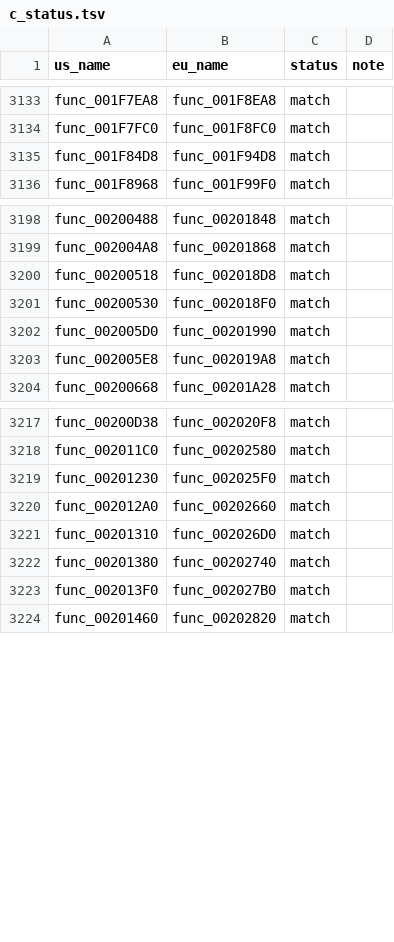
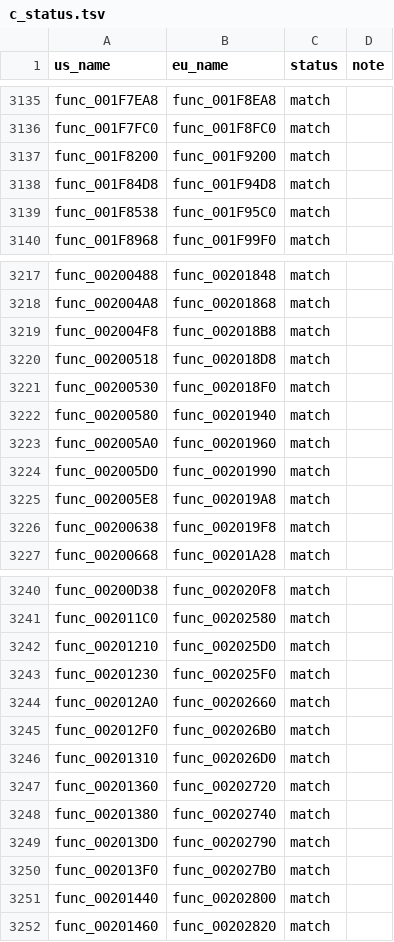
Before and after one commit to OpenThievius/sly1-decomp, a TSV file: config/eu/c_status.tsv, drawn as a sheet; only a part is shown, gaps mark what is left out; the diff covers the shown part only.

Commit message:
feat(us): match 37 more library functions
A first wave on Sony's library, built with Sony's 2.9-ee-991111
(Haiku for functions up to 400 bytes, Sonnet above) matched 37 of the
243 functions tools/todo.py listed there: wrappers, lazy statics,
string and list helpers, the double-precision compare and its
neighbours, and I/O and DMA set-up.

What moved the bytes with this compiler: it turns a call at the end of
a void function into a tail jump, so a wrapper that keeps retail's jal
returns its callee's value; it schedules stores in its own order; and
an ignored result is a callee declared s32 and called as (void).

func_0020B1E0 passes a 32-byte local array as its callee's out
pointer: retail reserves those 32 bytes at sp+0 below the saved $ra.
func_00211988 also checked EXACT; it writes hardware registers through
volatile pointers and is left out until volatile for hardware access
is agreed.

Landing them gave the usual clashes between declarations, resolved
with casts and two forward declarations; all 175 library functions
print EXACT.

Verified: python3 tools/build.py prints MATCH: build/us/SCUS_971.98
sha1 57dc305db57932ad3f1122966cdb695d2e62a47a with 3307 functions
from C; the PAL build still matches; python3 tools/version_check.py
wrote 62 absent, 5 differs, 3304 match; python3 -m unittest discover
-s tests is OK; python3 tools/progress.py --check exits 0; python3
tests/check_repository.py prints ok: 0 problem(s). US is 3,977 of
4,770 functions (72.00% of code), PAL 3,969 of 4,795 (71.46%).

```diff
--- a/config/eu/c_status.tsv
+++ b/config/eu/c_status.tsv
@@ -3134,3 +3136,5 @@ func_001F7EA8	func_001F8EA8	match
 func_001F7FC0	func_001F8FC0	match	
+func_001F8200	func_001F9200	match	
 func_001F84D8	func_001F94D8	match	
+func_001F8538	func_001F95C0	match	
 func_001F8968	func_001F99F0	match	
@@ -3199,6 +3218,10 @@ func_00200488	func_00201848	match
 func_002004A8	func_00201868	match	
+func_002004F8	func_002018B8	match	
 func_00200518	func_002018D8	match	
 func_00200530	func_002018F0	match	
+func_00200580	func_00201940	match	
+func_002005A0	func_00201960	match	
 func_002005D0	func_00201990	match	
 func_002005E8	func_002019A8	match	
+func_00200638	func_002019F8	match	
 func_00200668	func_00201A28	match	
@@ -3218,7 +3241,12 @@ func_00200D38	func_002020F8	match
 func_002011C0	func_00202580	match	
+func_00201210	func_002025D0	match	
 func_00201230	func_002025F0	match	
 func_002012A0	func_00202660	match	
+func_002012F0	func_002026B0	match	
 func_00201310	func_002026D0	match	
+func_00201360	func_00202720	match	
 func_00201380	func_00202740	match	
+func_002013D0	func_00202790	match	
 func_002013F0	func_002027B0	match	
+func_00201440	func_00202800	match	
 func_00201460	func_00202820	match	
```
Also changed, not shown: 26 added rows elsewhere in this file, 9 other files.
